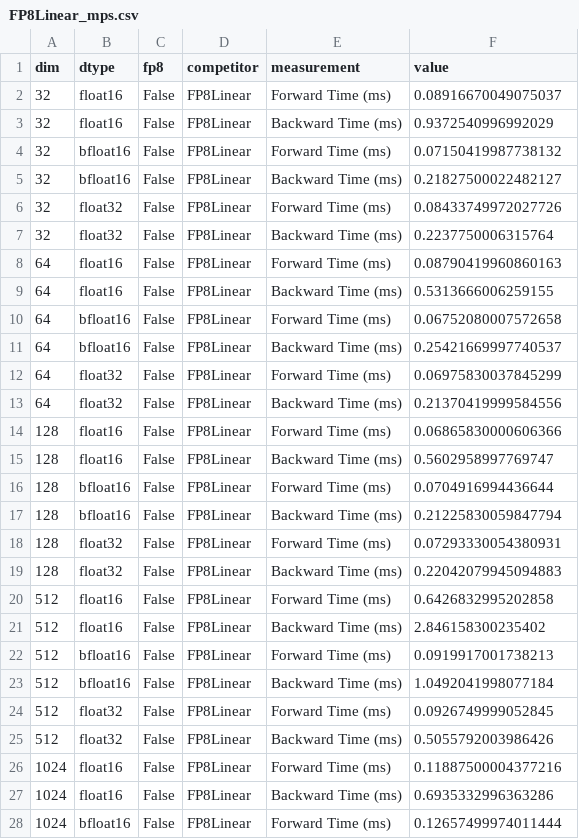
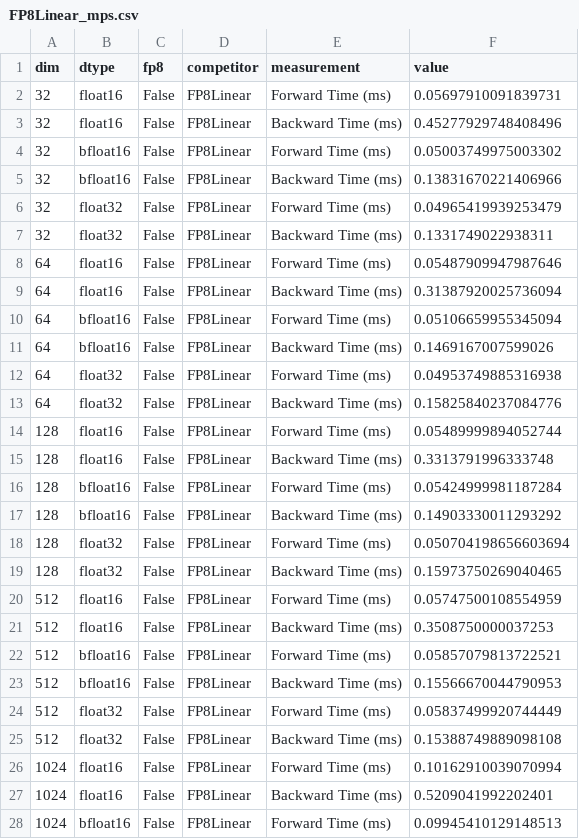
Before and after one commit to evintunador/gpt-lab, a CSV file: modules/bench_results/FP8Linear_mps.csv, drawn as a sheet; only a part is shown; the diff covers the shown part only.

```diff
--- a/modules/bench_results/FP8Linear_mps.csv
+++ b/modules/bench_results/FP8Linear_mps.csv
@@ -1,28 +1,28 @@
 dim,dtype,fp8,competitor,measurement,value
-32,float16,False,FP8Linear,Forward Time (ms),0.08916670049075037
-32,float16,False,FP8Linear,Backward Time (ms),0.9372540996992029
-32,bfloat16,False,FP8Linear,Forward Time (ms),0.07150419987738132
-32,bfloat16,False,FP8Linear,Backward Time (ms),0.21827500022482127
-32,float32,False,FP8Linear,Forward Time (ms),0.08433749972027726
-32,float32,False,FP8Linear,Backward Time (ms),0.2237750006315764
-64,float16,False,FP8Linear,Forward Time (ms),0.08790419960860163
-64,float16,False,FP8Linear,Backward Time (ms),0.5313666006259155
-64,bfloat16,False,FP8Linear,Forward Time (ms),0.06752080007572658
-64,bfloat16,False,FP8Linear,Backward Time (ms),0.25421669997740537
-64,float32,False,FP8Linear,Forward Time (ms),0.06975830037845299
-64,float32,False,FP8Linear,Backward Time (ms),0.21370419999584556
-128,float16,False,FP8Linear,Forward Time (ms),0.06865830000606366
-128,float16,False,FP8Linear,Backward Time (ms),0.5602958997769747
-128,bfloat16,False,FP8Linear,Forward Time (ms),0.0704916994436644
-128,bfloat16,False,FP8Linear,Backward Time (ms),0.21225830059847794
-128,float32,False,FP8Linear,Forward Time (ms),0.07293330054380931
-128,float32,False,FP8Linear,Backward Time (ms),0.22042079945094883
-512,float16,False,FP8Linear,Forward Time (ms),0.6426832995202858
-512,float16,False,FP8Linear,Backward Time (ms),2.846158300235402
-512,bfloat16,False,FP8Linear,Forward Time (ms),0.0919917001738213
-512,bfloat16,False,FP8Linear,Backward Time (ms),1.0492041998077184
-512,float32,False,FP8Linear,Forward Time (ms),0.0926749999052845
-512,float32,False,FP8Linear,Backward Time (ms),0.5055792003986426
-1024,float16,False,FP8Linear,Forward Time (ms),0.11887500004377216
-1024,float16,False,FP8Linear,Backward Time (ms),0.6935332996363286
-1024,bfloat16,False,FP8Linear,Forward Time (ms),0.12657499974011444
+32,float16,False,FP8Linear,Forward Time (ms),0.05697910091839731
+32,float16,False,FP8Linear,Backward Time (ms),0.45277929748408496
+32,bfloat16,False,FP8Linear,Forward Time (ms),0.05003749975003302
+32,bfloat16,False,FP8Linear,Backward Time (ms),0.13831670221406966
+32,float32,False,FP8Linear,Forward Time (ms),0.04965419939253479
+32,float32,False,FP8Linear,Backward Time (ms),0.1331749022938311
+64,float16,False,FP8Linear,Forward Time (ms),0.05487909947987646
+64,float16,False,FP8Linear,Backward Time (ms),0.31387920025736094
+64,bfloat16,False,FP8Linear,Forward Time (ms),0.05106659955345094
+64,bfloat16,False,FP8Linear,Backward Time (ms),0.1469167007599026
+64,float32,False,FP8Linear,Forward Time (ms),0.04953749885316938
+64,float32,False,FP8Linear,Backward Time (ms),0.15825840237084776
+128,float16,False,FP8Linear,Forward Time (ms),0.05489999894052744
+128,float16,False,FP8Linear,Backward Time (ms),0.3313791996333748
+128,bfloat16,False,FP8Linear,Forward Time (ms),0.05424999981187284
+128,bfloat16,False,FP8Linear,Backward Time (ms),0.14903330011293292
+128,float32,False,FP8Linear,Forward Time (ms),0.050704198656603694
+128,float32,False,FP8Linear,Backward Time (ms),0.15973750269040465
+512,float16,False,FP8Linear,Forward Time (ms),0.05747500108554959
+512,float16,False,FP8Linear,Backward Time (ms),0.3508750000037253
+512,bfloat16,False,FP8Linear,Forward Time (ms),0.05857079813722521
+512,bfloat16,False,FP8Linear,Backward Time (ms),0.15566670044790953
+512,float32,False,FP8Linear,Forward Time (ms),0.05837499920744449
+512,float32,False,FP8Linear,Backward Time (ms),0.15388749889098108
+1024,float16,False,FP8Linear,Forward Time (ms),0.10162910039070994
+1024,float16,False,FP8Linear,Backward Time (ms),0.5209041992202401
+1024,bfloat16,False,FP8Linear,Forward Time (ms),0.09945410129148513
```
Also changed, not shown: 15 edited cells elsewhere in this file, modules/bench_results/GatedMLP_mps.csv, modules/bench_results/MLP_mps.csv, 4 other files.
